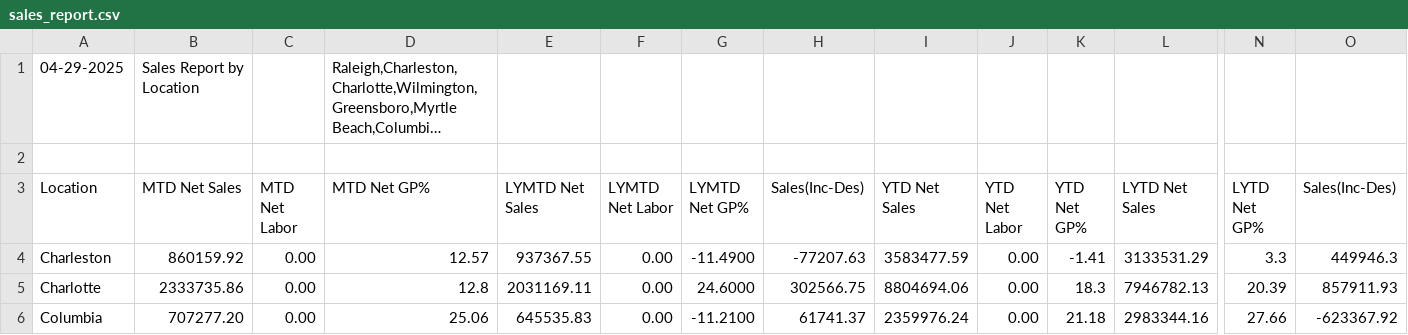
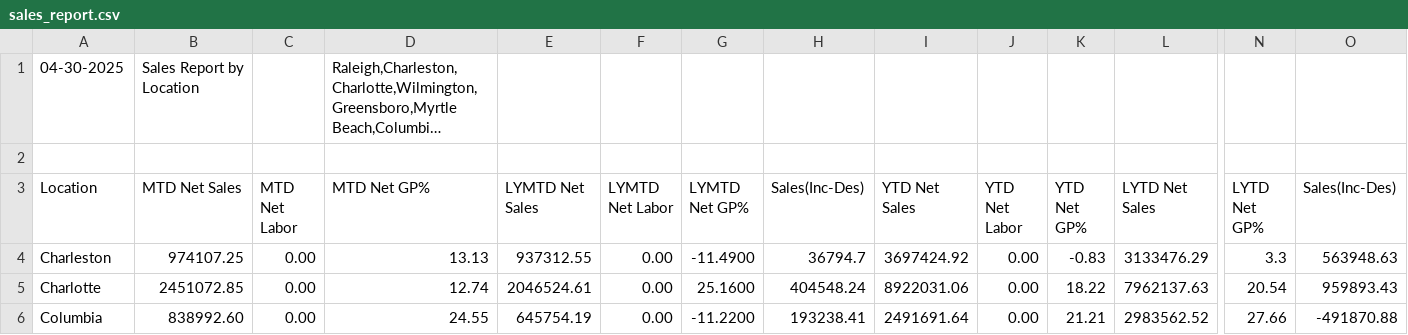
Before and after one commit to RichardMCGirt/Briqdata, a CSV file: sales_report.csv, drawn as a sheet; only a part is shown, gaps mark what is left out; long unchanged cells end in …; the diff covers the shown part only; the diff names each change by its address in the sheet, - before the commit and + after, or states it on an @@ line.

```diff
--- a/sales_report.csv
+++ b/sales_report.csv
-A1 (Location): 04-29-2025
+A1 (Location): 04-30-2025
-B4 (MTD Net Sales): 860159.92
+B4 (MTD Net Sales): 974107.25
-D4 (MTD Net GP%): 12.57
+D4 (MTD Net GP%): 13.13
-E4 (LYMTD Net Sales): 937367.55
+E4 (LYMTD Net Sales): 937312.55
-H4 (Sales(Inc-Des)): -77207.63
+H4 (Sales(Inc-Des)): 36794.7
-I4 (YTD Net Sales): 3583477.59
+I4 (YTD Net Sales): 3697424.92
-K4 (YTD Net GP%): -1.41
+K4 (YTD Net GP%): -0.83
-L4 (LYTD Net Sales): 3133531.29
+L4 (LYTD Net Sales): 3133476.29
-O4 (Sales(Inc-Des)): 449946.3
+O4 (Sales(Inc-Des)): 563948.63
-B5 (MTD Net Sales): 2333735.86
+B5 (MTD Net Sales): 2451072.85
-D5 (MTD Net GP%): 12.8
+D5 (MTD Net GP%): 12.74
-E5 (LYMTD Net Sales): 2031169.11
+E5 (LYMTD Net Sales): 2046524.61
-G5 (LYMTD Net GP%): 24.6000
+G5 (LYMTD Net GP%): 25.1600
-H5 (Sales(Inc-Des)): 302566.75
+H5 (Sales(Inc-Des)): 404548.24
-I5 (YTD Net Sales): 8804694.06
+I5 (YTD Net Sales): 8922031.06
-K5 (YTD Net GP%): 18.3
+K5 (YTD Net GP%): 18.22
-L5 (LYTD Net Sales): 7946782.13
+L5 (LYTD Net Sales): 7962137.63
-N5 (LYTD Net GP%): 20.39
+N5 (LYTD Net GP%): 20.54
-O5 (Sales(Inc-Des)): 857911.93
+O5 (Sales(Inc-Des)): 959893.43
-B6 (MTD Net Sales): 707277.20
+B6 (MTD Net Sales): 838992.60
-D6 (MTD Net GP%): 25.06
+D6 (MTD Net GP%): 24.55
-E6 (LYMTD Net Sales): 645535.83
+E6 (LYMTD Net Sales): 645754.19
-G6 (LYMTD Net GP%): -11.2100
+G6 (LYMTD Net GP%): -11.2200
-H6 (Sales(Inc-Des)): 61741.37
+H6 (Sales(Inc-Des)): 193238.41
-I6 (YTD Net Sales): 2359976.24
+I6 (YTD Net Sales): 2491691.64
-K6 (YTD Net GP%): 21.18
+K6 (YTD Net GP%): 21.21
-L6 (LYTD Net Sales): 2983344.16
+L6 (LYTD Net Sales): 2983562.52
-O6 (Sales(Inc-Des)): -623367.92
+O6 (Sales(Inc-Des)): -491870.88
```
Also changed, not shown: 51 edited cells elsewhere in this file, SalesComparisonbyMasterAccount-1743165085-1710047455.csv, SalesOrdersCreatedbyDateRangebyCounterPerson-1742911386-931189245.csv, 5 other files.
